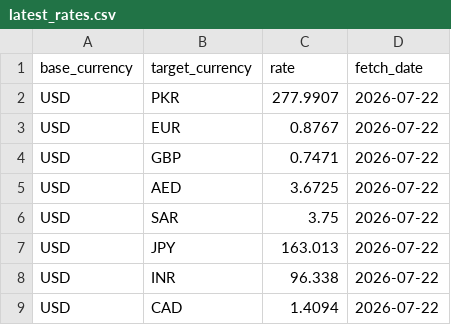
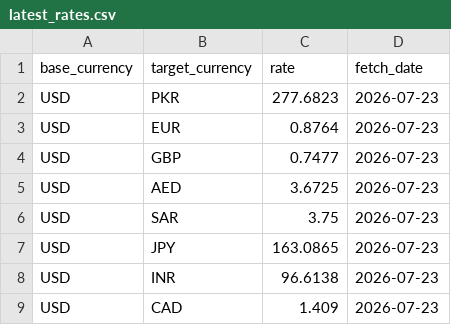
Before and after one commit to alizain126/API_pipeline, a CSV file: data/latest_rates.csv, drawn as a sheet.

```diff
--- a/data/latest_rates.csv
+++ b/data/latest_rates.csv
@@ -1,9 +1,9 @@
 base_currency,target_currency,rate,fetch_date
-USD,PKR,277.9907,2026-07-22
-USD,EUR,0.8767,2026-07-22
-USD,GBP,0.7471,2026-07-22
-USD,AED,3.6725,2026-07-22
-USD,SAR,3.75,2026-07-22
-USD,JPY,163.013,2026-07-22
-USD,INR,96.338,2026-07-22
-USD,CAD,1.4094,2026-07-22
+USD,PKR,277.6823,2026-07-23
+USD,EUR,0.8764,2026-07-23
+USD,GBP,0.7477,2026-07-23
+USD,AED,3.6725,2026-07-23
+USD,SAR,3.75,2026-07-23
+USD,JPY,163.0865,2026-07-23
+USD,INR,96.6138,2026-07-23
+USD,CAD,1.409,2026-07-23
```
